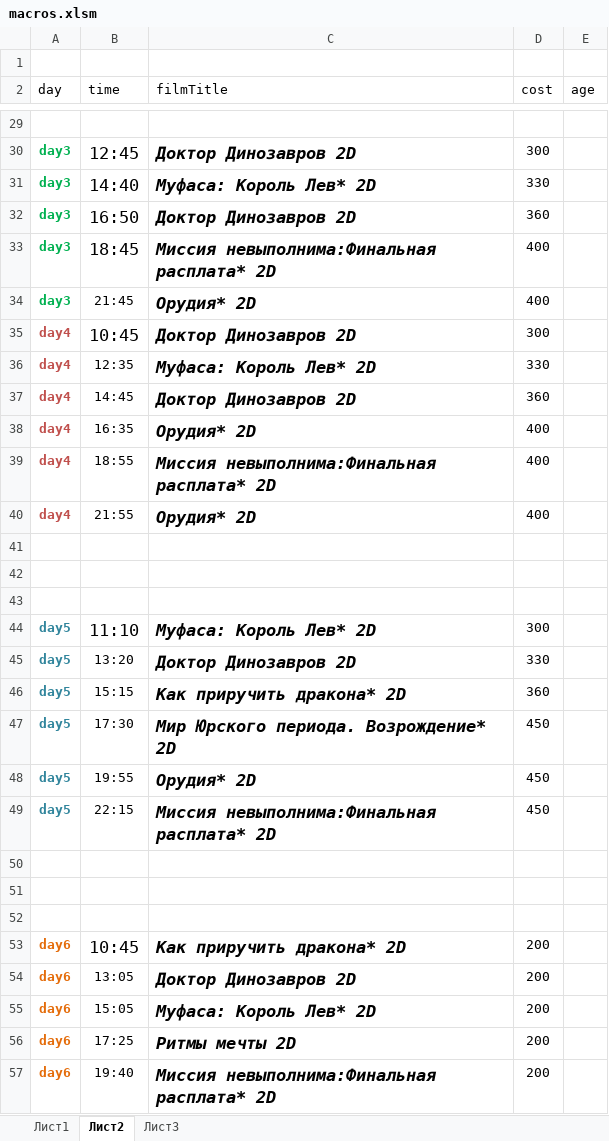
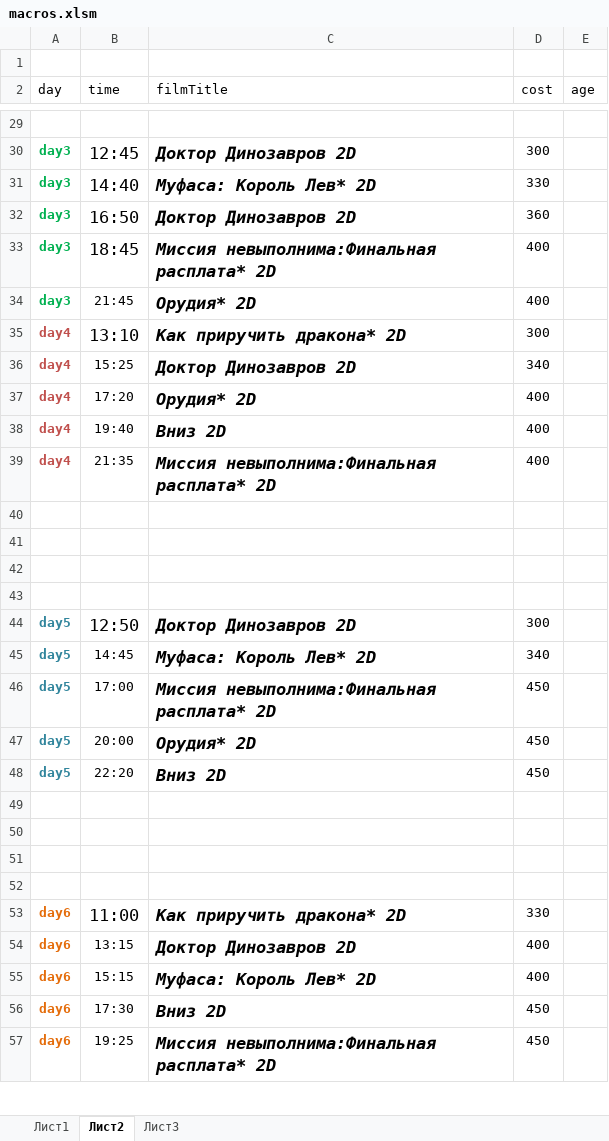
Before and after one commit to eg-bond/ReactSovremennic, an Excel workbook: ExternalScripts/Excel/macros.xlsm, sheet Лист2, drawn as a sheet; only a part is shown, gaps mark what is left out; values as stored, in another font and other column widths than the file's, no borders; removed rows and columns are numbered as before the commit, all else as after; the diff covers the shown part only; the diff names each change by its address in the sheet, - before the commit and + after, or states it on an @@ line.

```diff
--- a/ExternalScripts/Excel/macros.xlsm (sheet Лист2)
+++ b/ExternalScripts/Excel/macros.xlsm (sheet Лист2)
-B35 (time): 10:45
+B35 (time): 13:10
-C35 (filmTitle): Доктор Динозавров 2D
+C35 (filmTitle): Как приручить дракона* 2D
-row 36: day4 | 12:35 | Муфаса: Король Лев* 2D | 330
-B36 (time): 14:45
+B36 (time): 15:25
-D36 (cost): 360
+D36 (cost): 340
-B37 (time): 16:35
+B37 (time): 17:20
-B38 (time): 18:55
+B38 (time): 19:40
-C38 (filmTitle): Миссия невыполнима:Финальная расплата* 2D
+C38 (filmTitle): Вниз 2D
-B39 (time): 21:55
+B39 (time): 21:35
-C39 (filmTitle): Орудия* 2D
+C39 (filmTitle): Миссия невыполнима:Финальная расплата* 2D
-row 43: day5 | 11:10 | Муфаса: Король Лев* 2D | 300
+row 43: (empty)
-B44 (time): 13:20
+B44 (time): 12:50
@@ B44 text size: larger @@
-D44 (cost): 330
+D44 (cost): 300
-B45 (time): 15:15
+B45 (time): 14:45
-C45 (filmTitle): Как приручить дракона* 2D
+C45 (filmTitle): Муфаса: Король Лев* 2D
-D45 (cost): 360
+D45 (cost): 340
-B46 (time): 17:30
+B46 (time): 17:00
-C46 (filmTitle): Мир Юрского периода. Возрождение* 2D
+C46 (filmTitle): Миссия невыполнима:Финальная расплата* 2D
-B47 (time): 19:55
+B47 (time): 20:00
-B48 (time): 22:15
+B48 (time): 22:20
-C48 (filmTitle): Миссия невыполнима:Финальная расплата* 2D
+C48 (filmTitle): Вниз 2D
+row 52: (empty)
-B53 (time): 10:45
+B53 (time): 11:00
-D53 (cost): 200
+D53 (cost): 330
-B54 (time): 13:05
+B54 (time): 13:15
-D54:D55 (cost): 200
+D54:D55 (cost): 400
-B55 (time): 15:05
+B55 (time): 15:15
-B56 (time): 17:25
+B56 (time): 17:30
-C56 (filmTitle): Ритмы мечты 2D
+C56 (filmTitle): Вниз 2D
-D56:D57 (cost): 200
+D56:D57 (cost): 450
-B57 (time): 19:40
+B57 (time): 19:25
```
Also changed, not shown: 11 edited cells elsewhere in this sheet, sheet Лист1, 5 other files.
